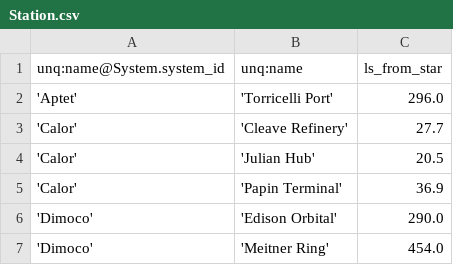
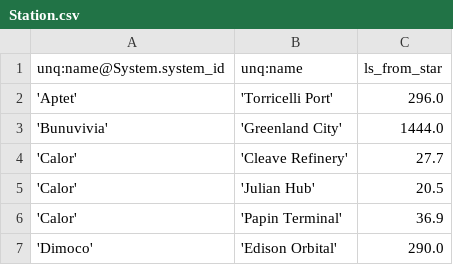
Before and after one commit to EliteDangerous/tradedangerous, a CSV file: data/Station.csv, drawn as a sheet; only a part is shown; the shorter side is filled out with more unchanged rows; the diff names each change by its address in the sheet, - before the commit and + after, or states it on an @@ line.

Commit message:
New station: Bunuvivia/Greenland City

```diff
--- a/data/Station.csv
+++ b/data/Station.csv
+row 3: 'Bunuvivia' | 'Greenland City' | 1444.0
```
Also changed, not shown: data/StationAttributes.csv.
